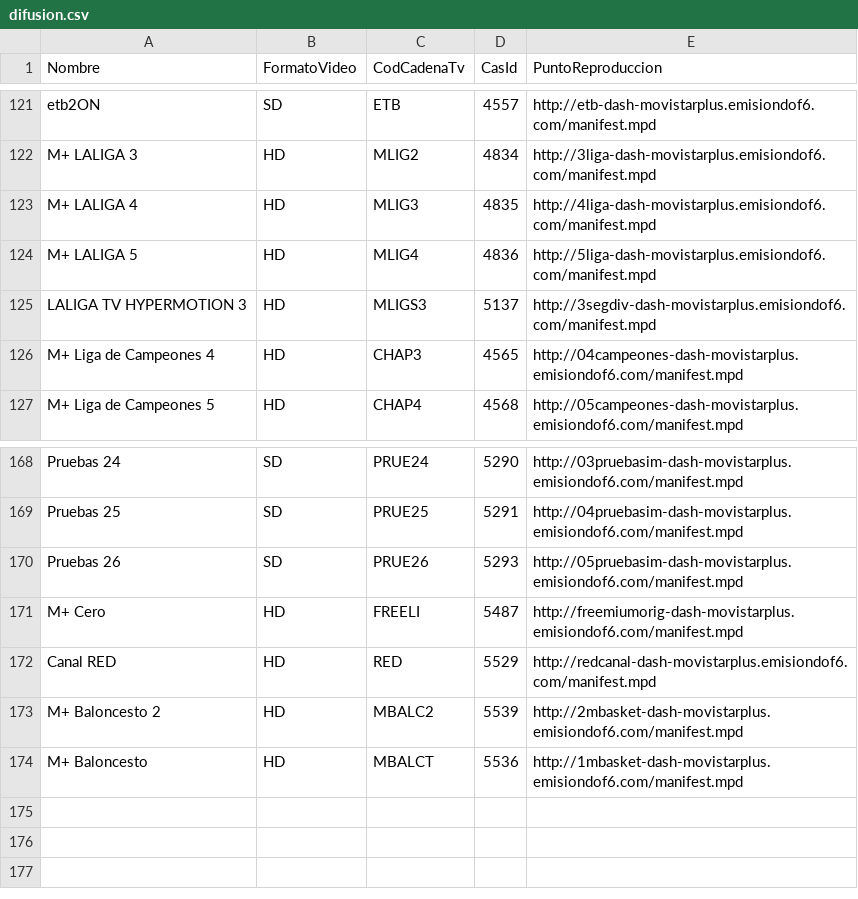
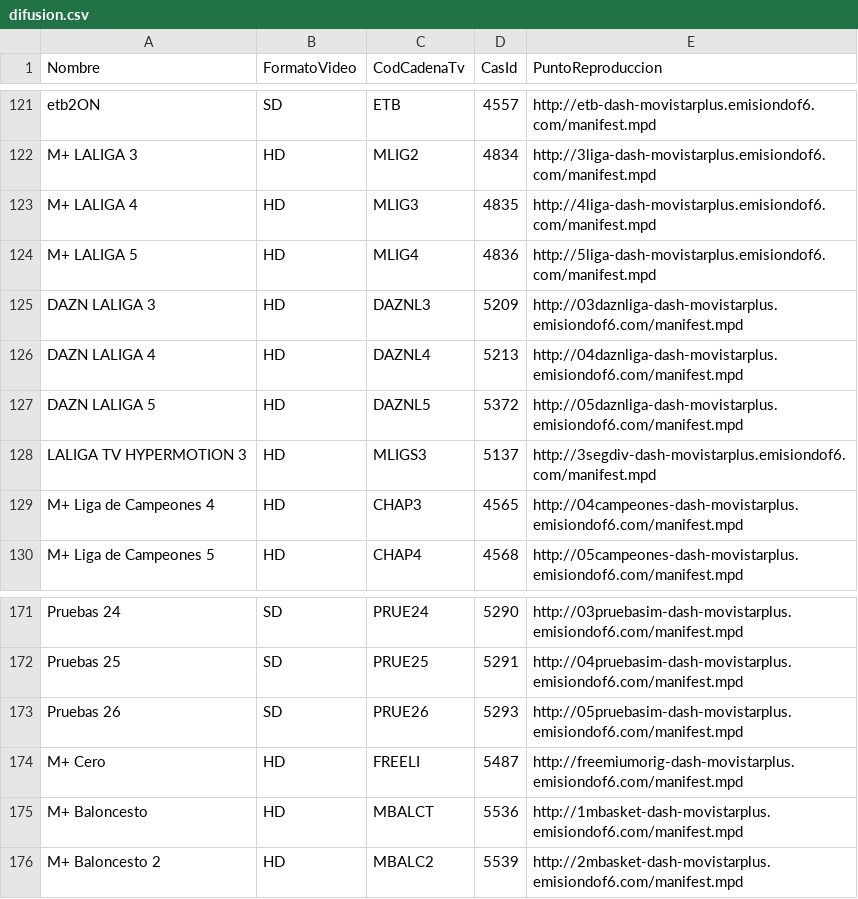
Before and after one commit to 1YZTOOAr/Mfeed, a CSV file: difusion.csv, drawn as a sheet; only a part is shown, gaps mark what is left out.

```diff
--- a/difusion.csv
+++ b/difusion.csv
@@ -124,2 +124,5 @@ M+ LALIGA 4,HD,MLIG3,4835,http://4liga-dash-movistarplus.emisiondof6.com/manifes
 M+ LALIGA 5,HD,MLIG4,4836,http://5liga-dash-movistarplus.emisiondof6.com/manifest.mpd
+DAZN LALIGA 3,HD,DAZNL3,5209,http://03daznliga-dash-movistarplus.emisiondof6.com/manifest.mpd
+DAZN LALIGA 4,HD,DAZNL4,5213,http://04daznliga-dash-movistarplus.emisiondof6.com/manifest.mpd
+DAZN LALIGA 5,HD,DAZNL5,5372,http://05daznliga-dash-movistarplus.emisiondof6.com/manifest.mpd
 LALIGA TV HYPERMOTION 3,HD,MLIGS3,5137,http://3segdiv-dash-movistarplus.emisiondof6.com/manifest.mpd
@@ -171,4 +174,3 @@ Pruebas 26,SD,PRUE26,5293,http://05pruebasim-dash-movistarplus.emisiondof6.com/m
 M+ Cero,HD,FREELI,5487,http://freemiumorig-dash-movistarplus.emisiondof6.com/manifest.mpd
-Canal RED,HD,RED,5529,http://redcanal-dash-movistarplus.emisiondof6.com/manifest.mpd
+M+ Baloncesto,HD,MBALCT,5536,http://1mbasket-dash-movistarplus.emisiondof6.com/manifest.mpd
 M+ Baloncesto 2,HD,MBALC2,5539,http://2mbasket-dash-movistarplus.emisiondof6.com/manifest.mpd
-M+ Baloncesto,HD,MBALCT,5536,http://1mbasket-dash-movistarplus.emisiondof6.com/manifest.mpd
```
